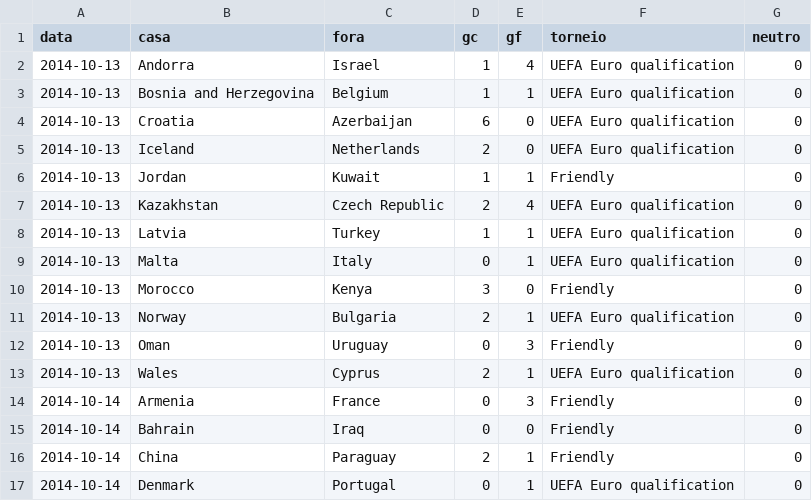
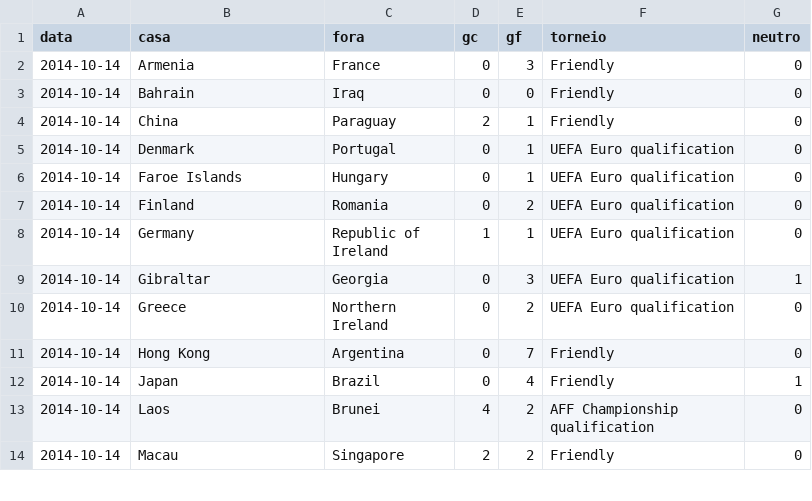
Before and after one commit to campinhos91/apostas, a CSV file: apostas-template/epocas/selecoes.csv, drawn as a sheet; only a part is shown; the shorter side is filled out with more unchanged rows.

```diff
--- a/apostas-template/epocas/selecoes.csv
+++ b/apostas-template/epocas/selecoes.csv
@@ -1,14 +1,2 @@
 data,casa,fora,gc,gf,torneio,neutro
-2014-10-13,Andorra,Israel,1,4,UEFA Euro qualification,0
-2014-10-13,Bosnia and Herzegovina,Belgium,1,1,UEFA Euro qualification,0
-2014-10-13,Croatia,Azerbaijan,6,0,UEFA Euro qualification,0
-2014-10-13,Iceland,Netherlands,2,0,UEFA Euro qualification,0
-2014-10-13,Jordan,Kuwait,1,1,Friendly,0
-2014-10-13,Kazakhstan,Czech Republic,2,4,UEFA Euro qualification,0
-2014-10-13,Latvia,Turkey,1,1,UEFA Euro qualification,0
-2014-10-13,Malta,Italy,0,1,UEFA Euro qualification,0
-2014-10-13,Morocco,Kenya,3,0,Friendly,0
-2014-10-13,Norway,Bulgaria,2,1,UEFA Euro qualification,0
-2014-10-13,Oman,Uruguay,0,3,Friendly,0
-2014-10-13,Wales,Cyprus,2,1,UEFA Euro qualification,0
 2014-10-14,Armenia,France,0,3,Friendly,0
```
Also changed, not shown: apostas-template/epocas/europa.csv, 5 other files.
